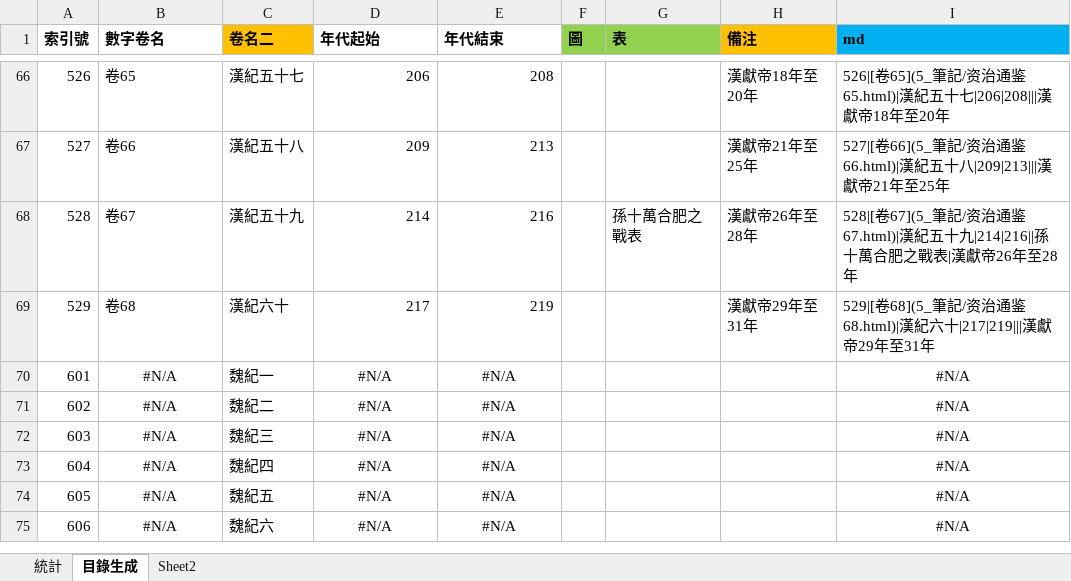
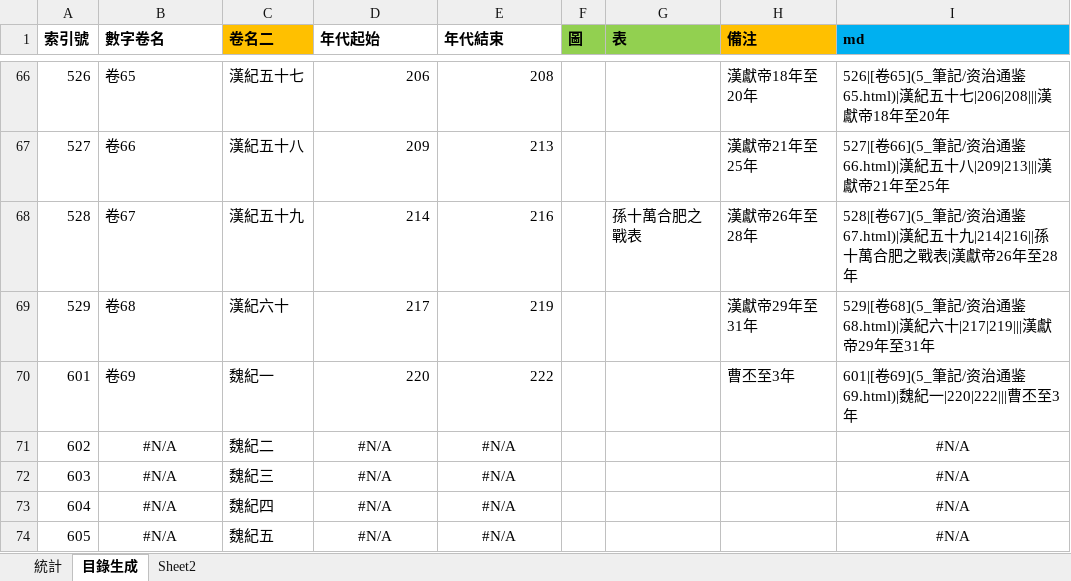
Before and after one commit to gintian/zizhitongjian, an Excel workbook: 5_筆記/閱讀數據.xlsx, sheet 目錄生成, drawn as a sheet; only a part is shown, gaps mark what is left out; the shorter side is filled out with more unchanged rows; values as stored, in another font and other column widths than the file's, no borders; the diff names each change by its address in the sheet, - before the commit and + after, or states it on an @@ line.

```diff
--- a/5_筆記/閱讀數據.xlsx (sheet 目錄生成)
+++ b/5_筆記/閱讀數據.xlsx (sheet 目錄生成)
-B70 (數字卷名): #N/A
+B70 (數字卷名): 卷69
-B70 alignment: center
+B70 alignment: left
-D70 (年代起始): #N/A
+D70 (年代起始): 220
-D70:E70 alignment: center
+D70:E70 alignment: right
-E70 (年代結束): #N/A
+E70 (年代結束): 222
-H70 (備注): (empty)
+H70 (備注): 曹丕至3年
-I70 (md): #N/A
+I70 (md): 601|[卷69](5_筆記/资治通鉴69.html)|魏紀一|220|222|||曹丕至3年
-I70 alignment: center
+I70 alignment: left
```
Also changed, not shown: sheet 統計, charts or pictures, 9 other files.
